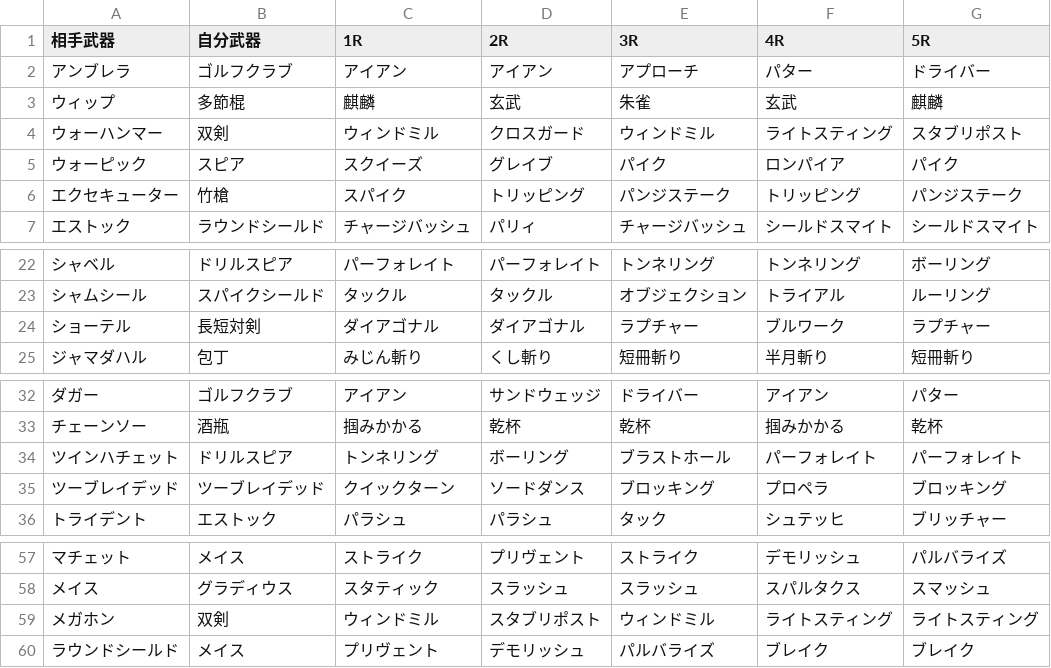
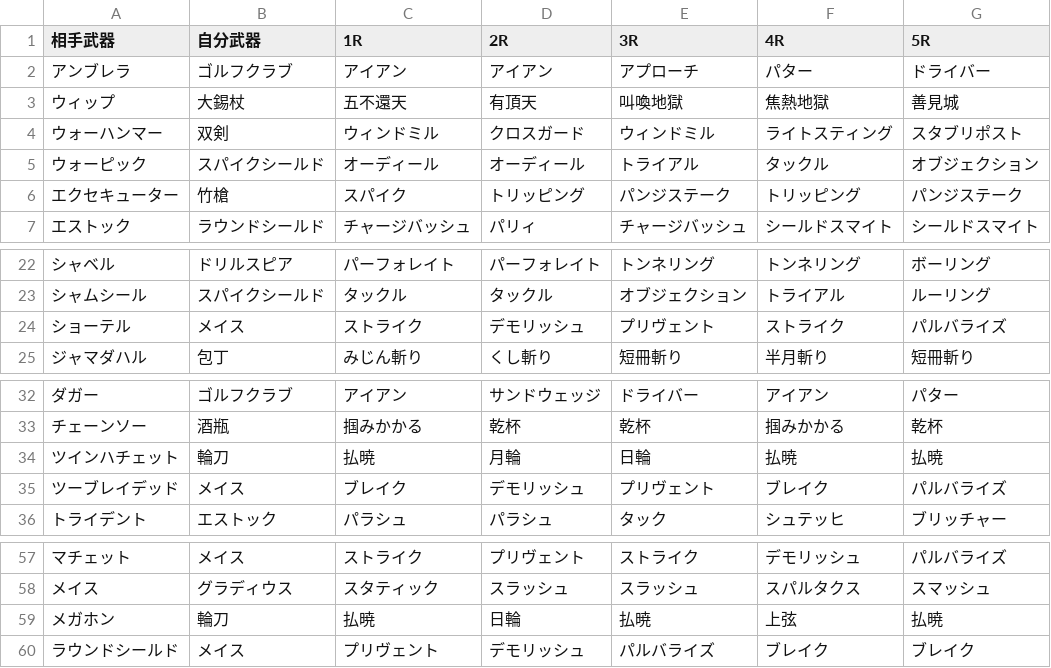
Before and after one commit to Sinistella/MD2, a CSV file: l30S/answer.csv, drawn as a sheet; only a part is shown, gaps mark what is left out; the diff covers the shown part only.

Commit message:
Add files via upload

```diff
--- a/l30S/answer.csv
+++ b/l30S/answer.csv
@@ -2,5 +2,5 @@
 アンブレラ,ゴルフクラブ,アイアン,アイアン,アプローチ,パター,ドライバー
-ウィップ,多節棍,麒麟,玄武,朱雀,玄武,麒麟
+ウィップ,大錫杖,五不還天,有頂天,叫喚地獄,焦熱地獄,善見城
 ウォーハンマー,双剣,ウィンドミル,クロスガード,ウィンドミル,ライトスティング,スタブリポスト
-ウォーピック,スピア,スクイーズ,グレイブ,パイク,ロンパイア,パイク
+ウォーピック,スパイクシールド,オーディール,オーディール,トライアル,タックル,オブジェクション
 エクセキューター,竹槍,スパイク,トリッピング,パンジステーク,トリッピング,パンジステーク
@@ -23,3 +23,3 @@
 シャムシール,スパイクシールド,タックル,タックル,オブジェクション,トライアル,ルーリング
-ショーテル,長短対剣,ダイアゴナル,ダイアゴナル,ラプチャー,ブルワーク,ラプチャー
+ショーテル,メイス,ストライク,デモリッシュ,プリヴェント,ストライク,パルバライズ
 ジャマダハル,包丁,みじん斬り,くし斬り,短冊斬り,半月斬り,短冊斬り
@@ -33,4 +33,4 @@
 チェーンソー,酒瓶,掴みかかる,乾杯,乾杯,掴みかかる,乾杯
-ツインハチェット,ドリルスピア,トンネリング,ボーリング,ブラストホール,パーフォレイト,パーフォレイト
-ツーブレイデッド,ツーブレイデッド,クイックターン,ソードダンス,ブロッキング,プロペラ,ブロッキング
+ツインハチェット,輪刀,払暁,月輪,日輪,払暁,払暁
+ツーブレイデッド,メイス,ブレイク,デモリッシュ,プリヴェント,ブレイク,パルバライズ
 トライデント,エストック,パラシュ,パラシュ,タック,シュテッヒ,ブリッチャー
@@ -58,3 +58,3 @@
 メイス,グラディウス,スタティック,スラッシュ,スラッシュ,スパルタクス,スマッシュ
-メガホン,双剣,ウィンドミル,スタブリポスト,ウィンドミル,ライトスティング,ライトスティング
+メガホン,輪刀,払暁,日輪,払暁,上弦,払暁
 ラウンドシールド,メイス,プリヴェント,デモリッシュ,パルバライズ,ブレイク,ブレイク
```
Also changed, not shown: 12 edited cells elsewhere in this file.
